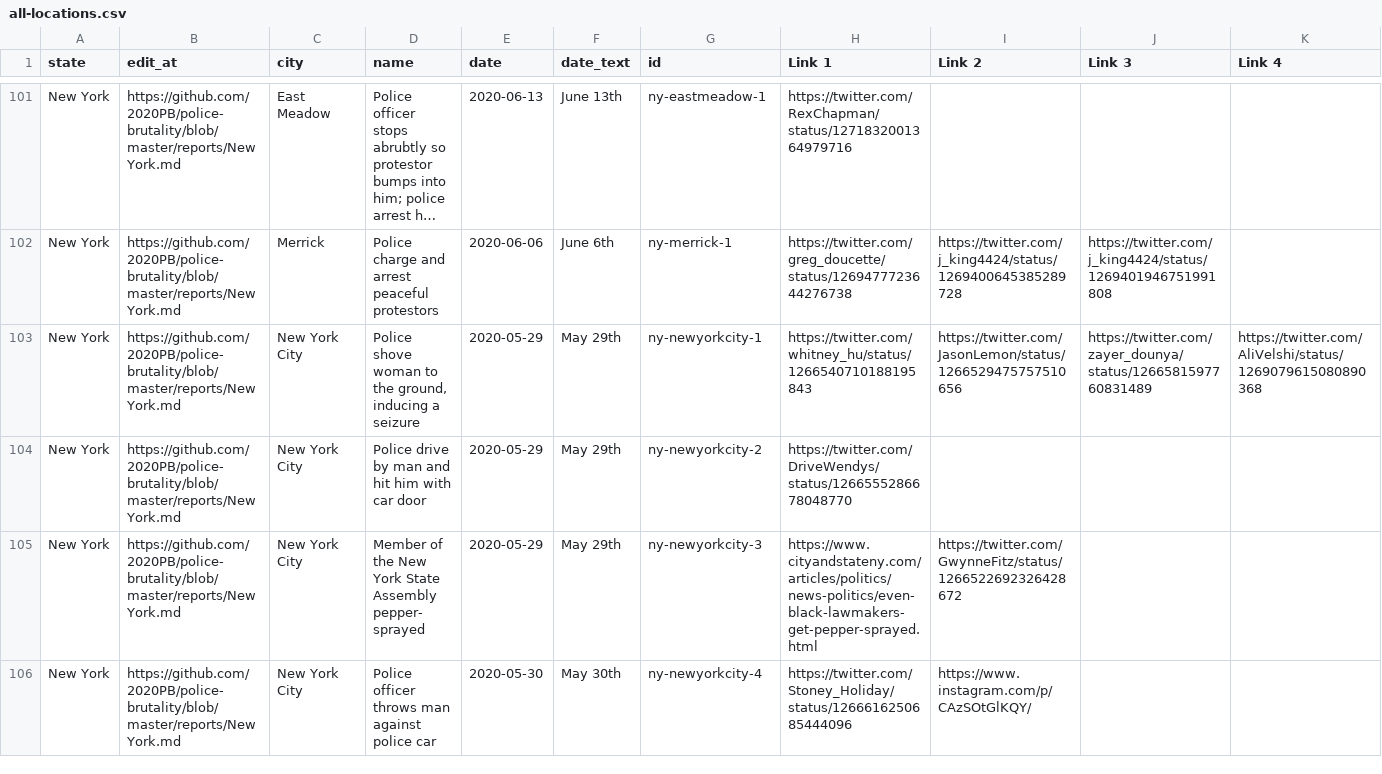
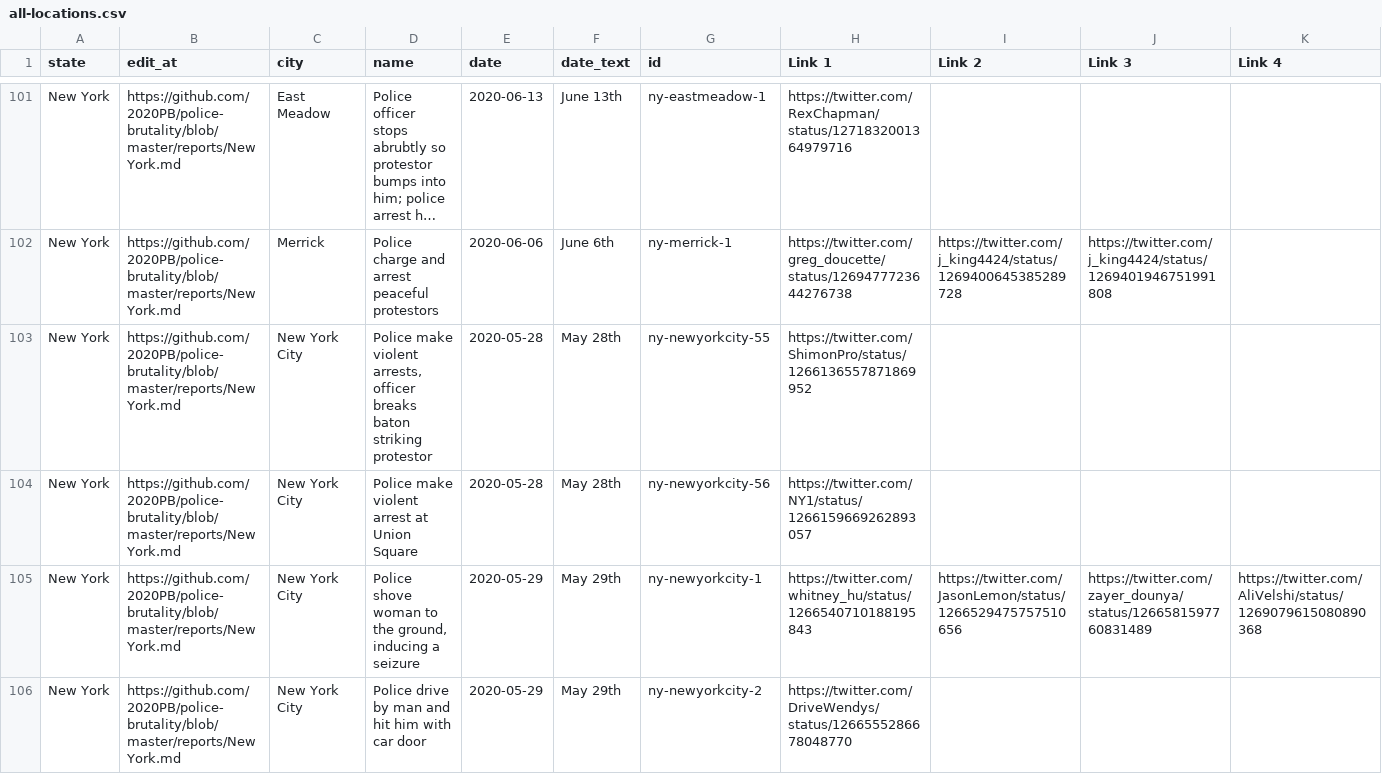
Before and after one commit to 2020PB/police-brutality, a CSV file: all-locations.csv, drawn as a sheet; only a part is shown, gaps mark what is left out; the shorter side is filled out with more unchanged rows; long unchanged cells end in …; rows hold the shown columns only; the diff names each change by its address in the sheet, - before the commit and + after, or states it on an @@ line.

Commit message:
Update data_build to output generated at 2ce0813

```diff
--- a/all-locations.csv
+++ b/all-locations.csv
+row 103: New York | https://github.com/2020PB/police-brutality/blob/master/reports/New York.md | New York City | Police make violent arrests, officer breaks baton striking protestor | 2020-05-28 | May 28th | ny-newyorkcity-55 | https://twitter.com/ShimonPro/status/1266136557871869952
+row 104: New York | https://github.com/2020PB/police-brutality/blob/master/reports/New York.md | New York City | Police make violent arrest at Union Square | 2020-05-28 | May 28th | ny-newyorkcity-56 | https://twitter.com/NY1/status/1266159669262893057
```
Also changed, not shown: 3 other files.
